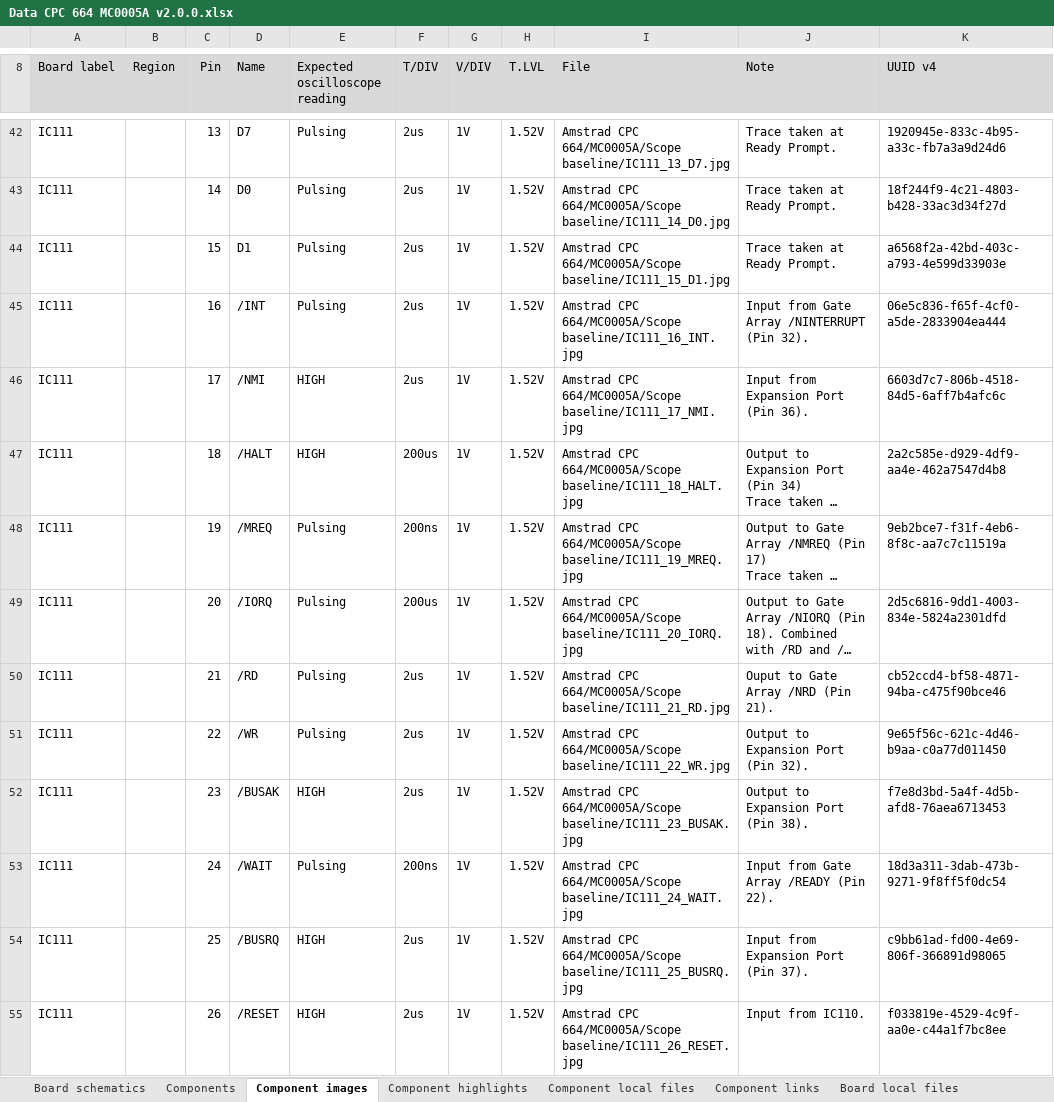
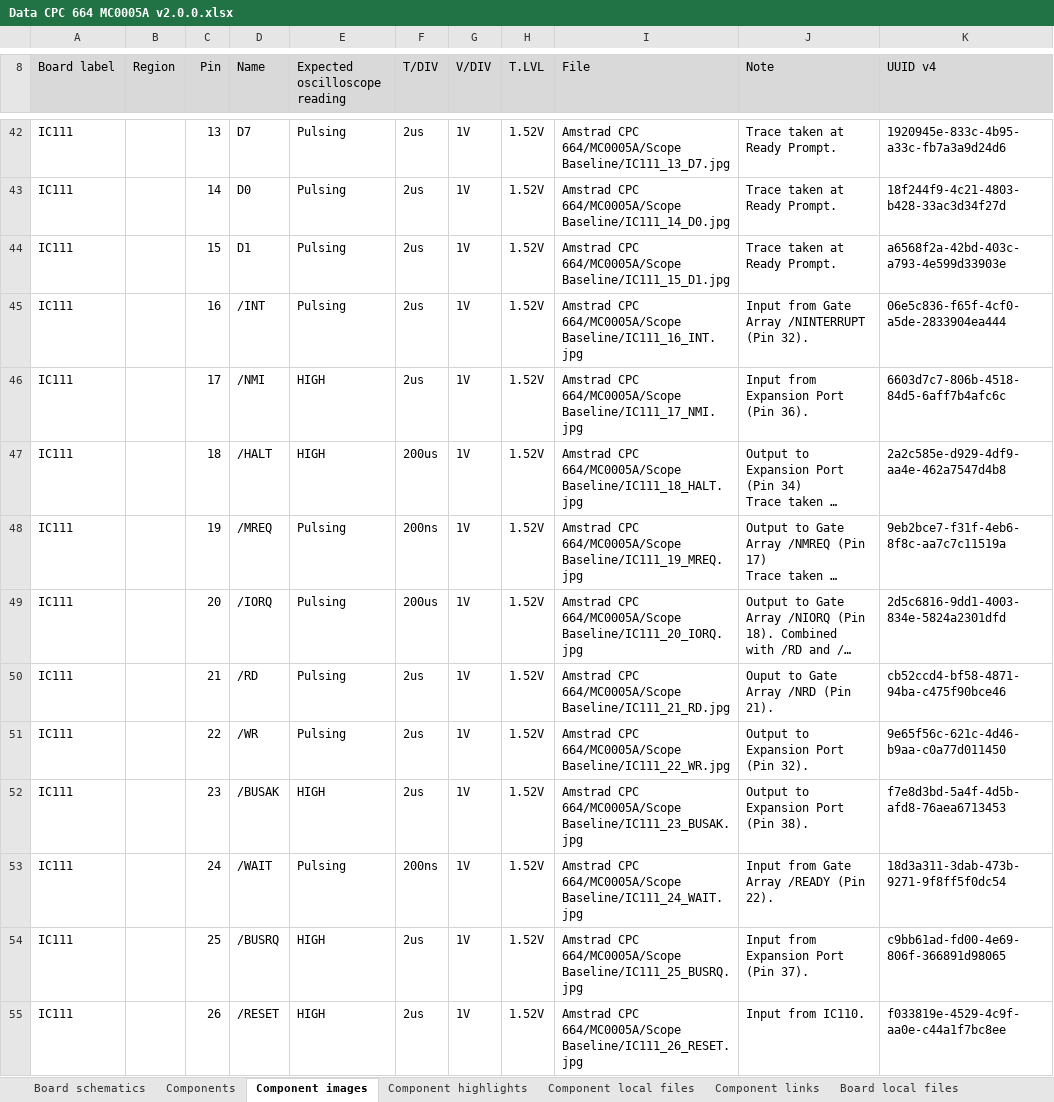
Before and after one commit to HovKlan-DH/Commodore-Repair-Toolbox, an Excel workbook: Assets/Data/Amstrad CPC 664/MC0005A/Data CPC 664 MC0005A v2.0.0.xlsx, sheet Component images, drawn as a sheet; only a part is shown, gaps mark what is left out; long unchanged cells end in …; values as stored, in another font and other column widths than the file's, no borders; the diff covers the shown part only; the diff names each change by its address in the sheet, - before the commit and + after, or states it on an @@ line.

Commit message:
Corrected Case Warning
Corrected case for Scope Baseline and Truth Tables

```diff
--- a/Assets/Data/Amstrad CPC 664/MC0005A/Data CPC 664 MC0005A v2.0.0.xlsx (sheet Component images)
+++ b/Assets/Data/Amstrad CPC 664/MC0005A/Data CPC 664 MC0005A v2.0.0.xlsx (sheet Component images)
-I42 (File): …CPC 664/MC0005A/Scope baseline/IC111_13_D7.jpg
+I42 (File): …CPC 664/MC0005A/Scope Baseline/IC111_13_D7.jpg
-I43 (File): …CPC 664/MC0005A/Scope baseline/IC111_14_D0.jpg
+I43 (File): …CPC 664/MC0005A/Scope Baseline/IC111_14_D0.jpg
-I44 (File): …CPC 664/MC0005A/Scope baseline/IC111_15_D1.jpg
+I44 (File): …CPC 664/MC0005A/Scope Baseline/IC111_15_D1.jpg
-I45 (File): …CPC 664/MC0005A/Scope baseline/IC111_16_INT.jpg
+I45 (File): …CPC 664/MC0005A/Scope Baseline/IC111_16_INT.jpg
-I46 (File): …CPC 664/MC0005A/Scope baseline/IC111_17_NMI.jpg
+I46 (File): …CPC 664/MC0005A/Scope Baseline/IC111_17_NMI.jpg
-I47 (File): …CPC 664/MC0005A/Scope baseline/IC111_18_HALT.jpg
+I47 (File): …CPC 664/MC0005A/Scope Baseline/IC111_18_HALT.jpg
-I48 (File): …CPC 664/MC0005A/Scope baseline/IC111_19_MREQ.jpg
+I48 (File): …CPC 664/MC0005A/Scope Baseline/IC111_19_MREQ.jpg
-I49 (File): …CPC 664/MC0005A/Scope baseline/IC111_20_IORQ.jpg
+I49 (File): …CPC 664/MC0005A/Scope Baseline/IC111_20_IORQ.jpg
-I50 (File): …CPC 664/MC0005A/Scope baseline/IC111_21_RD.jpg
+I50 (File): …CPC 664/MC0005A/Scope Baseline/IC111_21_RD.jpg
-I51 (File): …CPC 664/MC0005A/Scope baseline/IC111_22_WR.jpg
+I51 (File): …CPC 664/MC0005A/Scope Baseline/IC111_22_WR.jpg
-I52 (File): …CPC 664/MC0005A/Scope baseline/IC111_23_BUSAK.jpg
+I52 (File): …CPC 664/MC0005A/Scope Baseline/IC111_23_BUSAK.jpg
-I53 (File): …CPC 664/MC0005A/Scope baseline/IC111_24_WAIT.jpg
+I53 (File): …CPC 664/MC0005A/Scope Baseline/IC111_24_WAIT.jpg
-I54 (File): …CPC 664/MC0005A/Scope baseline/IC111_25_BUSRQ.jpg
+I54 (File): …CPC 664/MC0005A/Scope Baseline/IC111_25_BUSRQ.jpg
-I55 (File): …CPC 664/MC0005A/Scope baseline/IC111_26_RESET.jpg
+I55 (File): …CPC 664/MC0005A/Scope Baseline/IC111_26_RESET.jpg
```
Also changed, not shown: 72 edited cells elsewhere in this sheet, sheet Board schematics.
